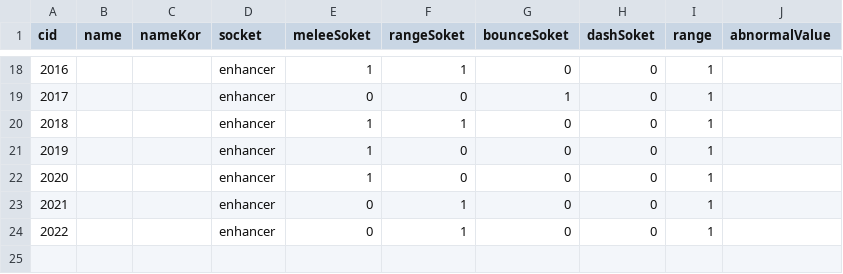
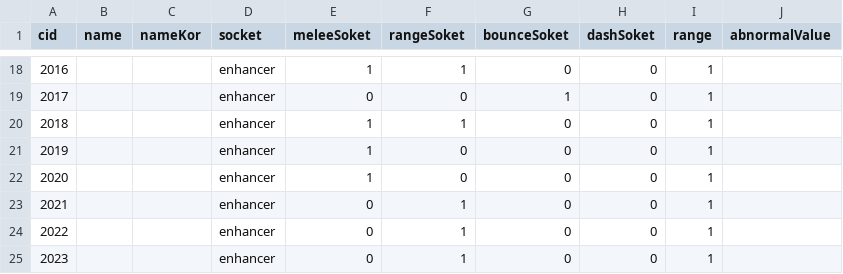
Before and after one commit to WolfPack-1/2D-Side-View-Roguelike, a CSV file: Assets/Resources/Data/CSV/TubeEnhancer.csv, drawn as a sheet; only a part is shown, gaps mark what is left out; the diff names each change by its address in the sheet, - before the commit and + after, or states it on an @@ line.

```diff
--- a/Assets/Resources/Data/CSV/TubeEnhancer.csv
+++ b/Assets/Resources/Data/CSV/TubeEnhancer.csv
+row 25: 2023 |  |  | enhancer | 0 | 1 | 0 | 0 | 1
```
Also changed, not shown: 31 other files.
